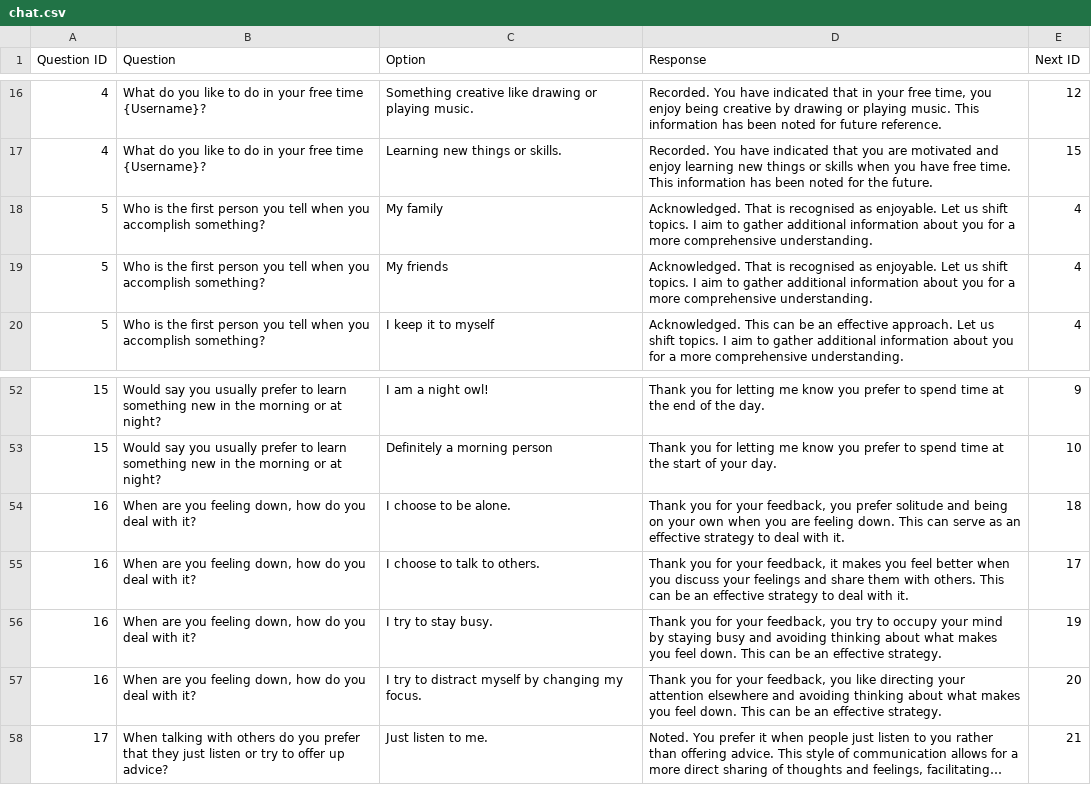
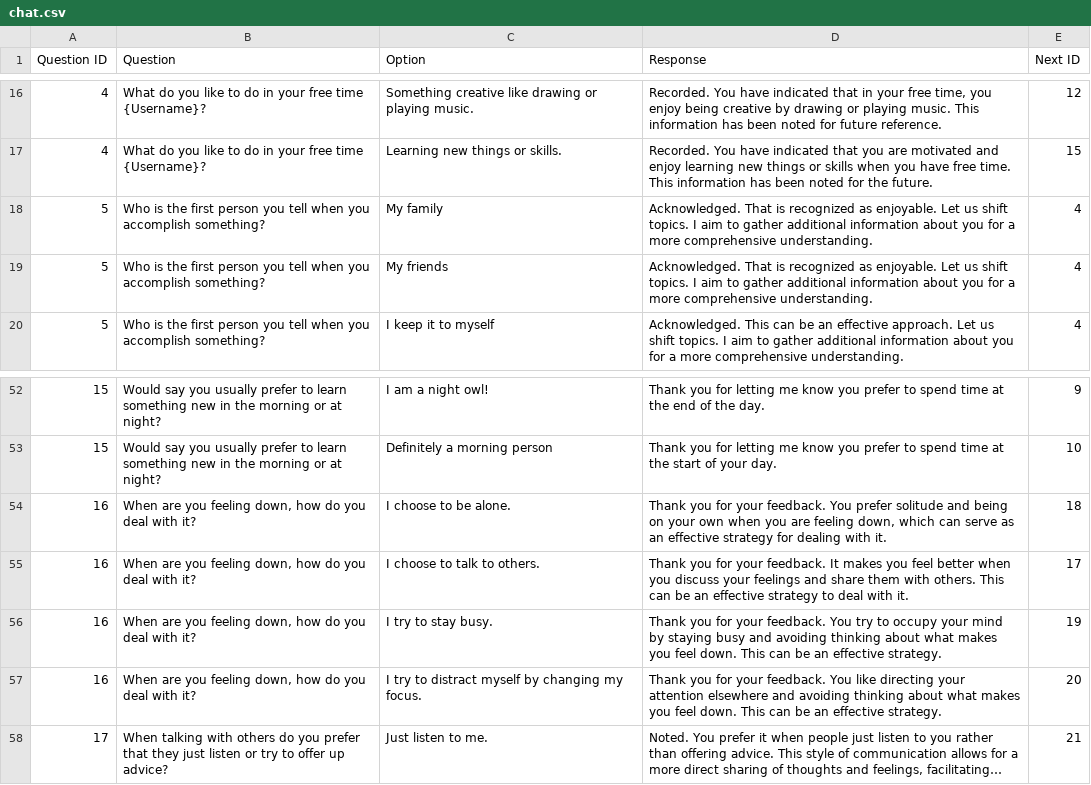
Before and after one commit to vhavlucu/Buddybot--Neutral, a CSV file: chat.csv, drawn as a sheet; only a part is shown, gaps mark what is left out; long unchanged cells end in …; the diff names each change by its address in the sheet, - before the commit and + after, or states it on an @@ line.

```diff
--- a/chat.csv
+++ b/chat.csv
-D18:D19 (Response): …That is recognised as enjoyable.…
+D18:D19 (Response): …That is recognized as enjoyable.…
-D54 (Response): …for your feedback, you prefer solitude and being on your own when you are feeling down. This can serve as an effective strategy to deal with it.
+D54 (Response): …for your feedback. You prefer solitude and being on your own when you are feeling down, which can serve as an effective strategy for dealing with it.
-D55 (Response): …for your feedback, it makes you…
+D55 (Response): …for your feedback. It makes you…
-D56 (Response): …for your feedback, you try to…
+D56 (Response): …for your feedback. You try to…
-D57 (Response): …for your feedback, you like directing…
+D57 (Response): …for your feedback. You like directing…
```
Also changed, not shown: 1 other file.
